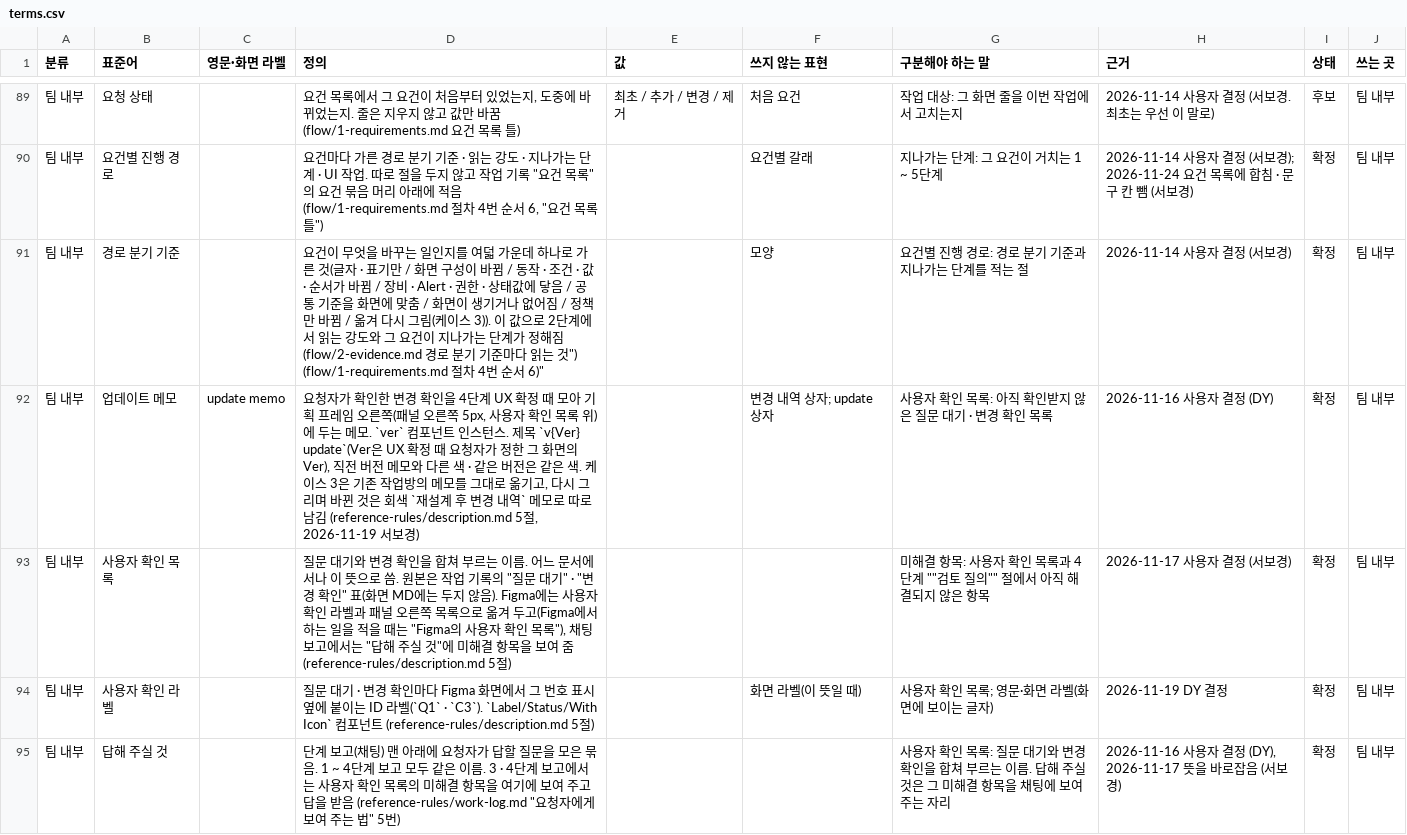
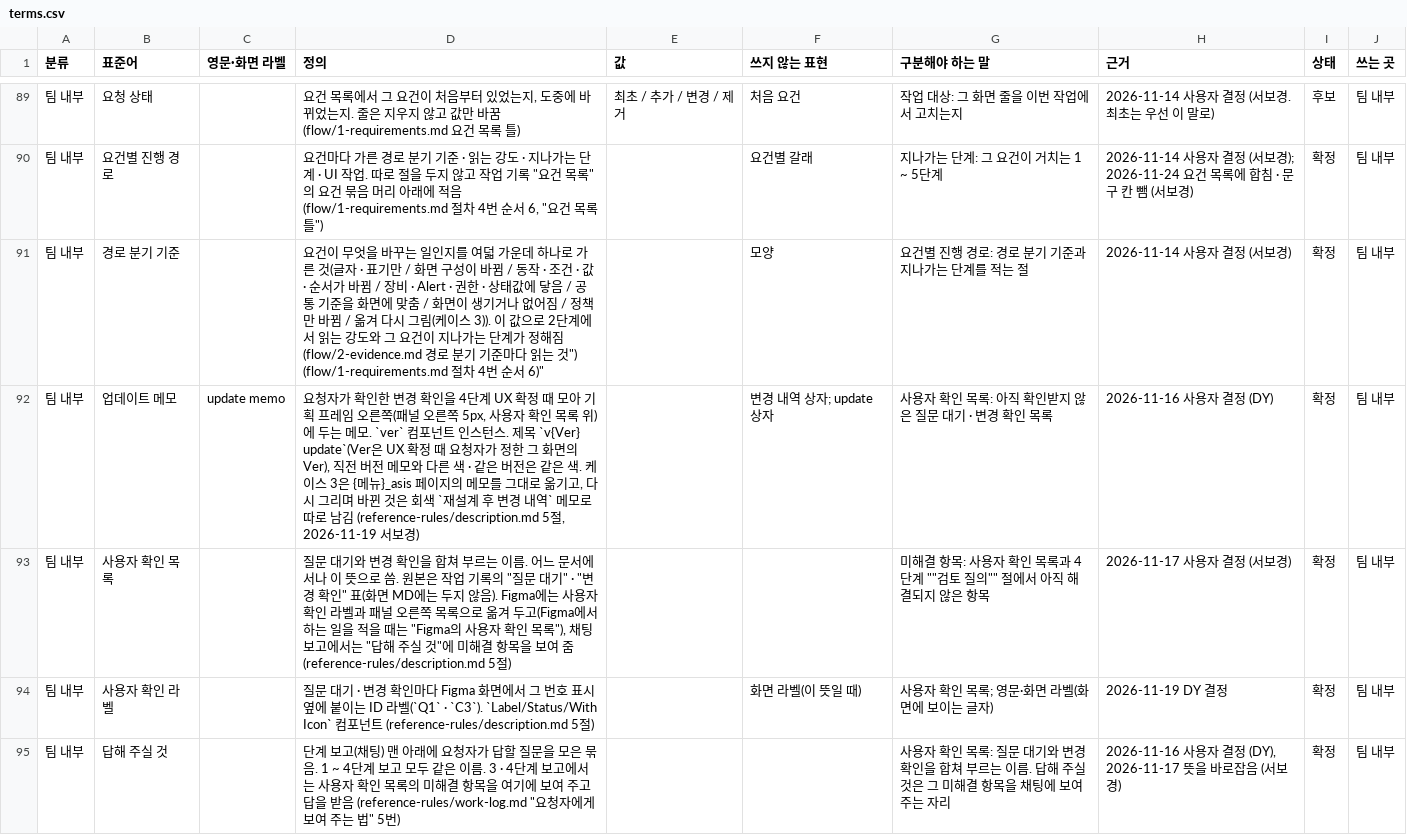
Before and after one commit to PJ-CRC/CURECA_UX, a CSV file: guides/glossary/terms.csv, drawn as a sheet; only a part is shown, gaps mark what is left out; the diff covers the shown part only; the diff names each change by its address in the sheet, - before the commit and + after, or states it on an @@ line.

```diff
--- a/guides/glossary/terms.csv
+++ b/guides/glossary/terms.csv
-D92 (정의): …3은 기존 작업방의 메모…
+D92 (정의): …3은 {메뉴}_asis 페이지의 메모…
```
Also changed, not shown: 7 edited cells elsewhere in this file, 25 other files.
